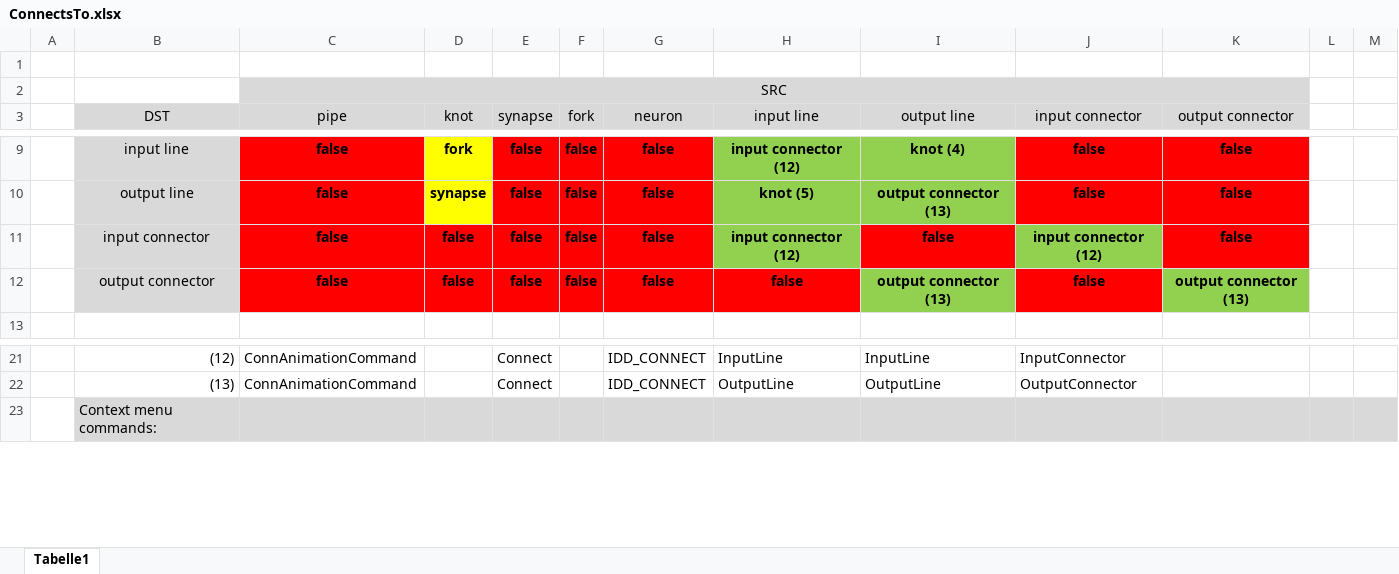
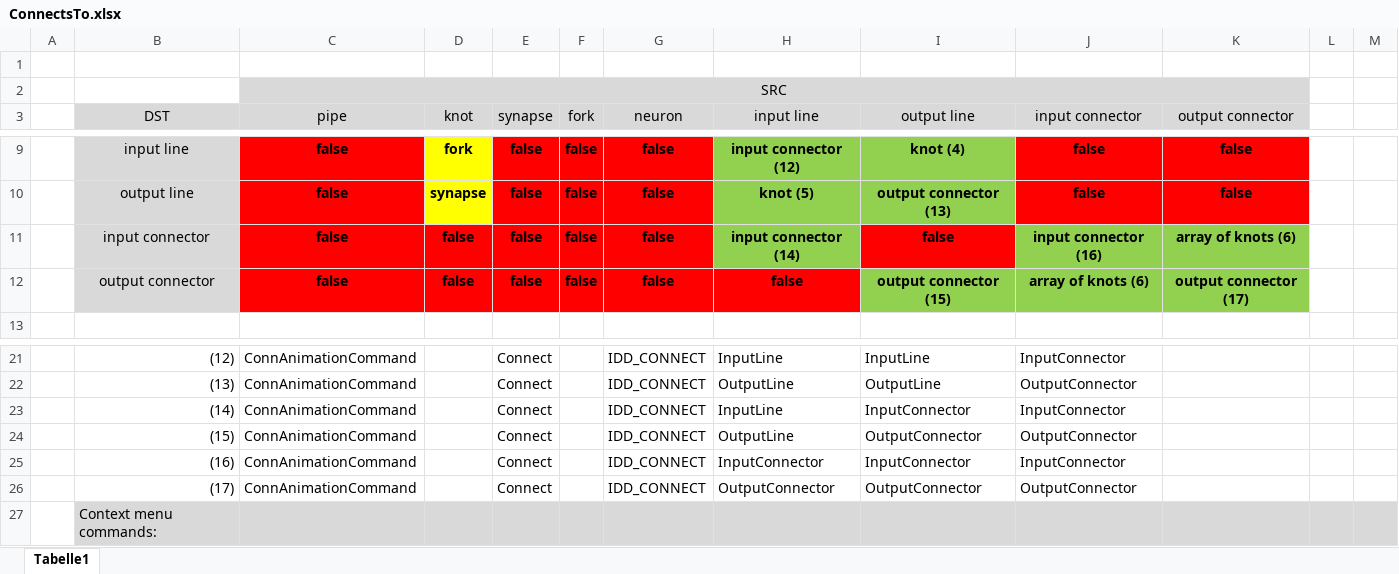
Before and after one commit to pk1954/solutions, an Excel workbook: NNet/Docu/ConnectsTo.xlsx, sheet Tabelle1, drawn as a sheet; only a part is shown, gaps mark what is left out; values as stored, in another font and other column widths than the file's, no borders; the diff names each change by its address in the sheet, - before the commit and + after, or states it on an @@ line.

Commit message:
bug in ConnectionResult fixed

```diff
--- a/NNet/Docu/ConnectsTo.xlsx (sheet Tabelle1)
+++ b/NNet/Docu/ConnectsTo.xlsx (sheet Tabelle1)
-H11 (input line): input connector (12)
+H11 (input line): input connector (14)
-J11 (input connector): input connector (12)
+J11 (input connector): input connector (16)
-K11 (output connector): false
+K11 (output connector): array of knots (6)
-K11 fill: #FF0000
+K11 fill: #92D050
-I12 (output line): output connector (13)
+I12 (output line): output connector (15)
-J12 (input connector): false
+J12 (input connector): array of knots (6)
-J12 fill: #FF0000
+J12 fill: #92D050
-K12 (output connector): output connector (13)
+K12 (output connector): output connector (17)
+row 23:  | (14) | ConnAnimationCommand |  | Connect |  | IDD_CONNECT | InputLine | InputConnector | InputConnector
+row 24:  | (15) | ConnAnimationCommand |  | Connect |  | IDD_CONNECT | OutputLine | OutputConnector | OutputConnector
+row 25:  | (16) | ConnAnimationCommand |  | Connect |  | IDD_CONNECT | InputConnector | InputConnector | InputConnector
+row 26:  | (17) | ConnAnimationCommand |  | Connect |  | IDD_CONNECT | OutputConnector | OutputConnector | OutputConnector
```
Also changed, not shown: 2 other files.
